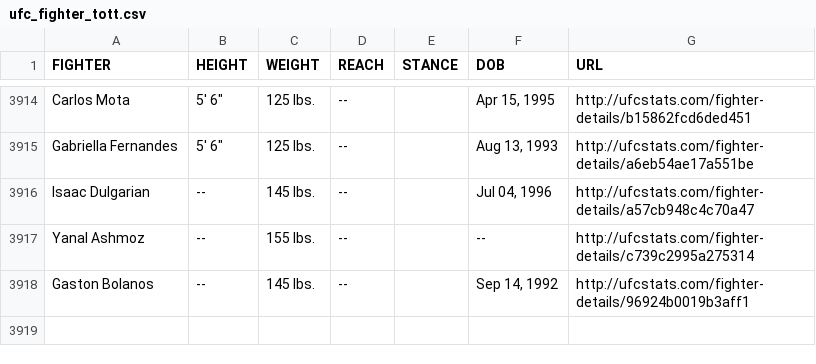
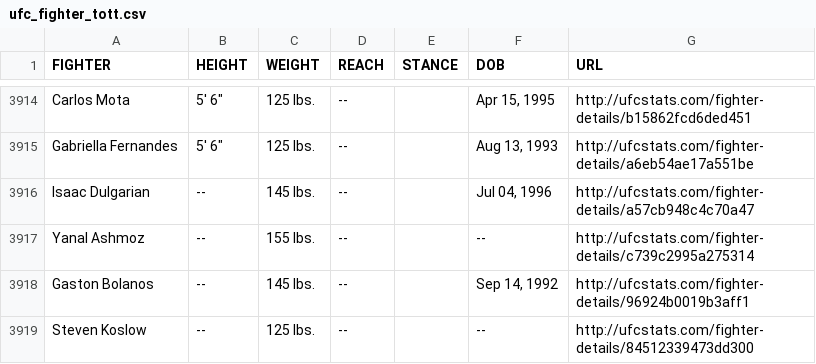
Before and after one commit to rajdesai1/UFC-Stats-Scrap, a CSV file: ufc_fighter_tott.csv, drawn as a sheet; only a part is shown, gaps mark what is left out.

Commit message:
2022-12-01 data refresh

```diff
--- a/ufc_fighter_tott.csv
+++ b/ufc_fighter_tott.csv
@@ -3918 +3918,2 @@ Yanal Ashmoz,--,155 lbs.,--,,--,http://ufcstats.com/fighter-details/c739c2995a27
 Gaston Bolanos,--,145 lbs.,--,,"Sep 14, 1992",http://ufcstats.com/fighter-details/96924b0019b3aff1
+Steven Koslow,--,125 lbs.,--,,--,http://ufcstats.com/fighter-details/84512339473dd300
```
Also changed, not shown: ufc_fighter_details.csv.
